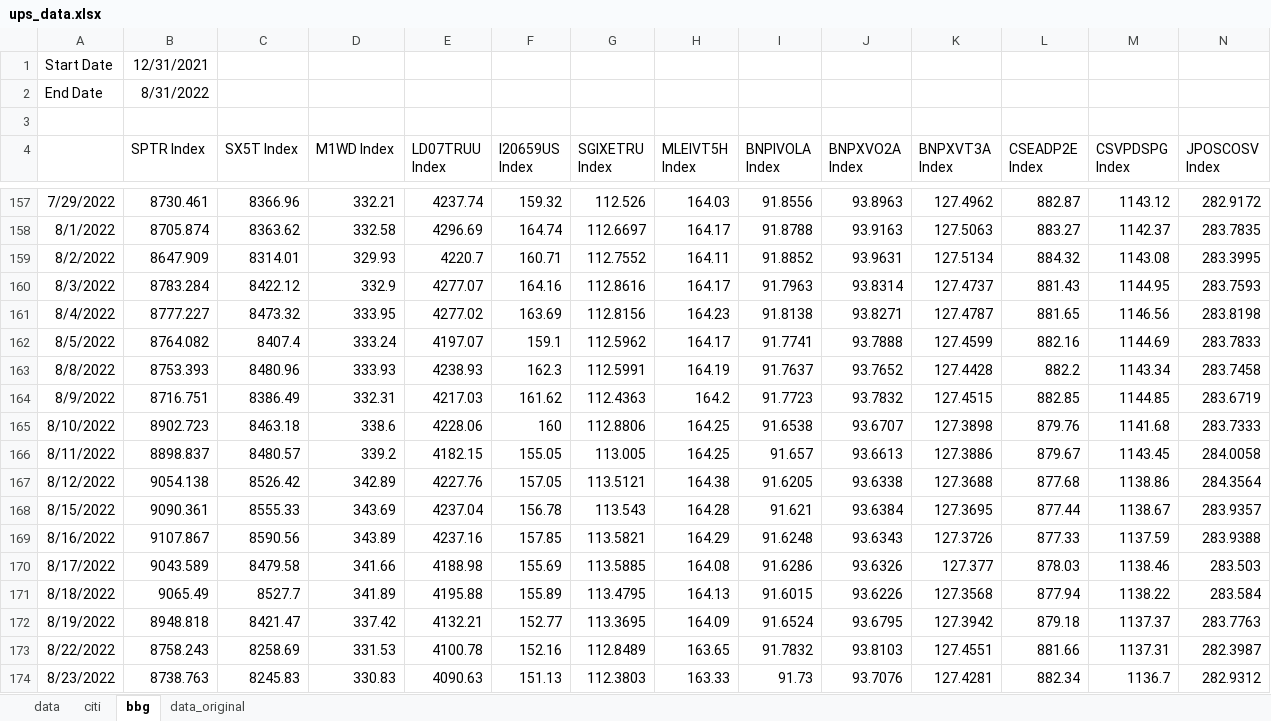
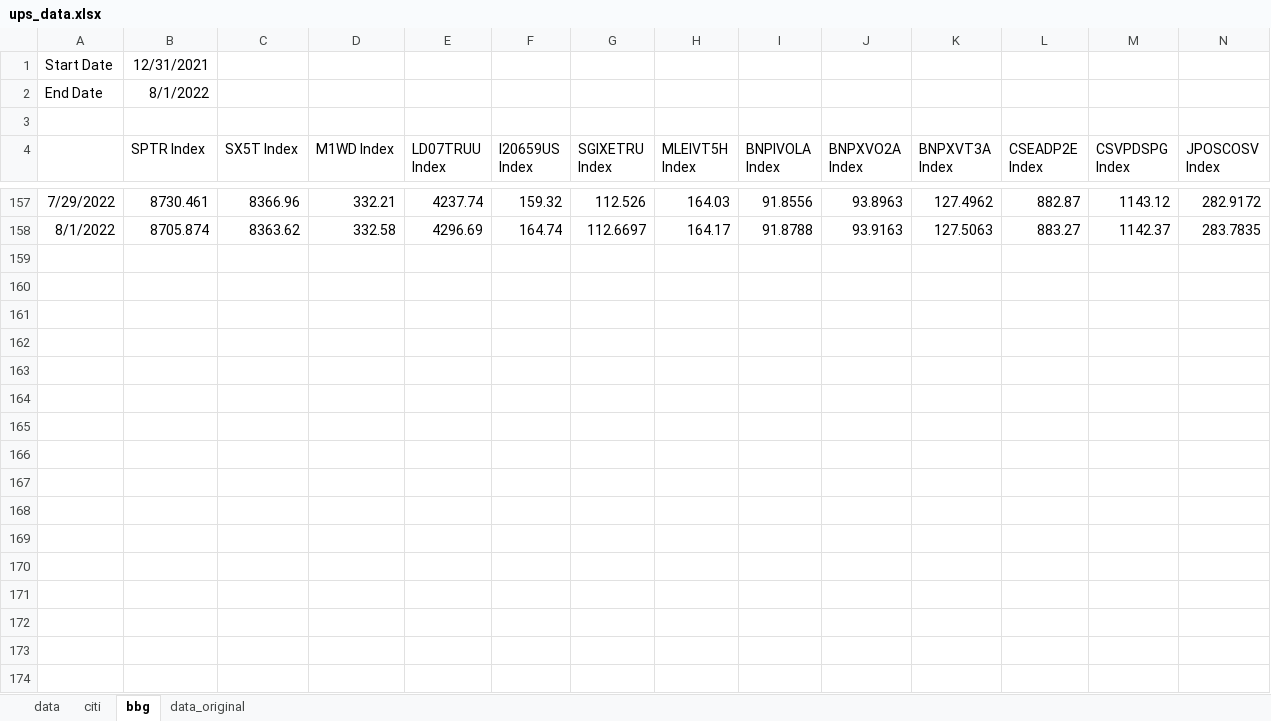
Before and after one commit to pforjoeUPS/RMP, an Excel workbook: EquityHedging/data/update_strats/ups_data.xlsx, sheet bbg, drawn as a sheet; only a part is shown, gaps mark what is left out; values as stored, in another font and other column widths than the file's, no borders; removed rows and columns are numbered as before the commit, all else as after; rows hold the shown columns only; the diff covers the shown part only; the diff names each change by its address in the sheet, - before the commit and + after, or states it on an @@ line.

```diff
--- a/EquityHedging/data/update_strats/ups_data.xlsx (sheet bbg)
+++ b/EquityHedging/data/update_strats/ups_data.xlsx (sheet bbg)
-B2 (SPTR Index): 8/31/2022
+B2 (SPTR Index): 8/1/2022
-row 159: 8/2/2022 | 8647.909 | 8314.01 | 329.93 | 4220.7 | 160.71 | 112.7552 | 164.11 | 91.8852 | 93.9631 | 127.5134 | 884.32 | 1143.08 | 283.3995
-row 160: 8/3/2022 | 8783.284 | 8422.12 | 332.9 | 4277.07 | 164.16 | 112.8616 | 164.17 | 91.7963 | 93.8314 | 127.4737 | 881.43 | 1144.95 | 283.7593
-row 161: 8/4/2022 | 8777.227 | 8473.32 | 333.95 | 4277.02 | 163.69 | 112.8156 | 164.23 | 91.8138 | 93.8271 | 127.4787 | 881.65 | 1146.56 | 283.8198
-row 162: 8/5/2022 | 8764.082 | 8407.4 | 333.24 | 4197.07 | 159.1 | 112.5962 | 164.17 | 91.7741 | 93.7888 | 127.4599 | 882.16 | 1144.69 | 283.7833
-row 163: 8/8/2022 | 8753.393 | 8480.96 | 333.93 | 4238.93 | 162.3 | 112.5991 | 164.19 | 91.7637 | 93.7652 | 127.4428 | 882.2 | 1143.34 | 283.7458
-row 164: 8/9/2022 | 8716.751 | 8386.49 | 332.31 | 4217.03 | 161.62 | 112.4363 | 164.2 | 91.7723 | 93.7832 | 127.4515 | 882.85 | 1144.85 | 283.6719
-row 165: 8/10/2022 | 8902.723 | 8463.18 | 338.6 | 4228.06 | 160 | 112.8806 | 164.25 | 91.6538 | 93.6707 | 127.3898 | 879.76 | 1141.68 | 283.7333
-row 166: 8/11/2022 | 8898.837 | 8480.57 | 339.2 | 4182.15 | 155.05 | 113.005 | 164.25 | 91.657 | 93.6613 | 127.3886 | 879.67 | 1143.45 | 284.0058
-row 167: 8/12/2022 | 9054.138 | 8526.42 | 342.89 | 4227.76 | 157.05 | 113.5121 | 164.38 | 91.6205 | 93.6338 | 127.3688 | 877.68 | 1138.86 | 284.3564
-row 168: 8/15/2022 | 9090.361 | 8555.33 | 343.69 | 4237.04 | 156.78 | 113.543 | 164.28 | 91.621 | 93.6384 | 127.3695 | 877.44 | 1138.67 | 283.9357
-row 169: 8/16/2022 | 9107.867 | 8590.56 | 343.89 | 4237.16 | 157.85 | 113.5821 | 164.29 | 91.6248 | 93.6343 | 127.3726 | 877.33 | 1137.59 | 283.9388
-row 170: 8/17/2022 | 9043.589 | 8479.58 | 341.66 | 4188.98 | 155.69 | 113.5885 | 164.08 | 91.6286 | 93.6326 | 127.377 | 878.03 | 1138.46 | 283.503
-row 171: 8/18/2022 | 9065.49 | 8527.7 | 341.89 | 4195.88 | 155.89 | 113.4795 | 164.13 | 91.6015 | 93.6226 | 127.3568 | 877.94 | 1138.22 | 283.584
-row 172: 8/19/2022 | 8948.818 | 8421.47 | 337.42 | 4132.21 | 152.77 | 113.3695 | 164.09 | 91.6524 | 93.6795 | 127.3942 | 879.18 | 1137.37 | 283.7763
-row 173: 8/22/2022 | 8758.243 | 8258.69 | 331.53 | 4100.78 | 152.16 | 112.8489 | 163.65 | 91.7832 | 93.8103 | 127.4551 | 881.66 | 1137.31 | 282.3987
-row 174: 8/23/2022 | 8738.763 | 8245.83 | 330.83 | 4090.63 | 151.13 | 112.3803 | 163.33 | 91.73 | 93.7076 | 127.4281 | 882.34 | 1136.7 | 282.9312
```
Also changed, not shown: 2 added rows and 8 removed rows elsewhere in this sheet, sheet data, 25 other files.
